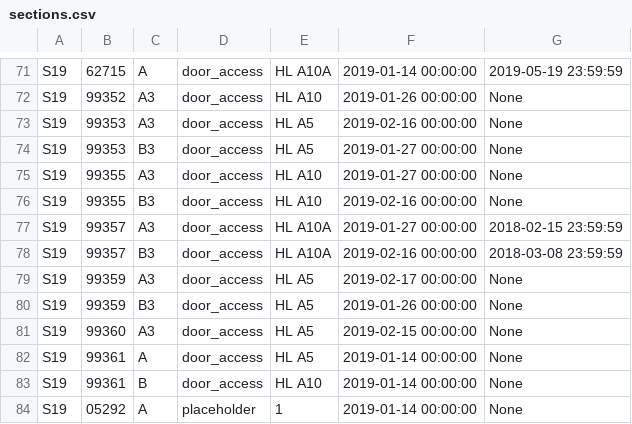
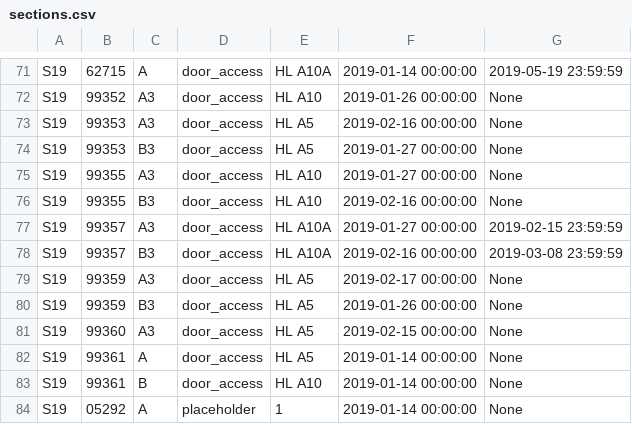
Before and after one commit to CMUIDeATe/aclman, a CSV file: data/sections.csv, drawn as a sheet; only a part is shown, gaps mark what is left out.

Commit message:
Fix door access privilege dates for S19-99357-{A3,B3}.

```diff
--- a/data/sections.csv
+++ b/data/sections.csv
@@ -76,4 +76,4 @@ S19,99355,A3,door_access,HL A10,2019-01-27 00:00:00,None
 S19,99355,B3,door_access,HL A10,2019-02-16 00:00:00,None
-S19,99357,A3,door_access,HL A10A,2019-01-27 00:00:00,2018-02-15 23:59:59
-S19,99357,B3,door_access,HL A10A,2019-02-16 00:00:00,2018-03-08 23:59:59
+S19,99357,A3,door_access,HL A10A,2019-01-27 00:00:00,2019-02-15 23:59:59
+S19,99357,B3,door_access,HL A10A,2019-02-16 00:00:00,2019-03-08 23:59:59
 S19,99359,A3,door_access,HL A5,2019-02-17 00:00:00,None
```
